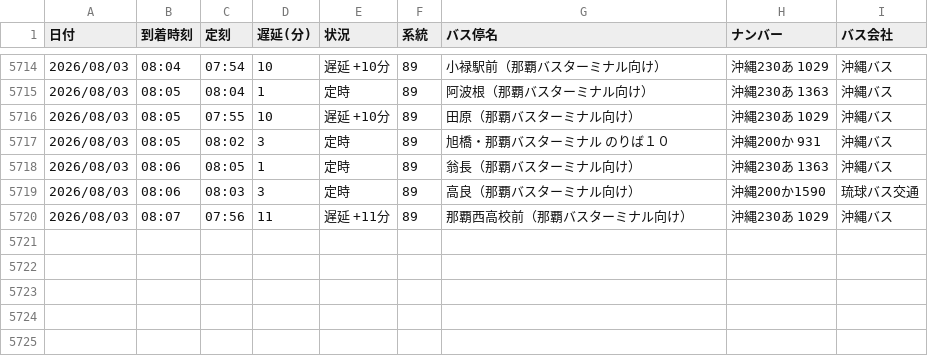
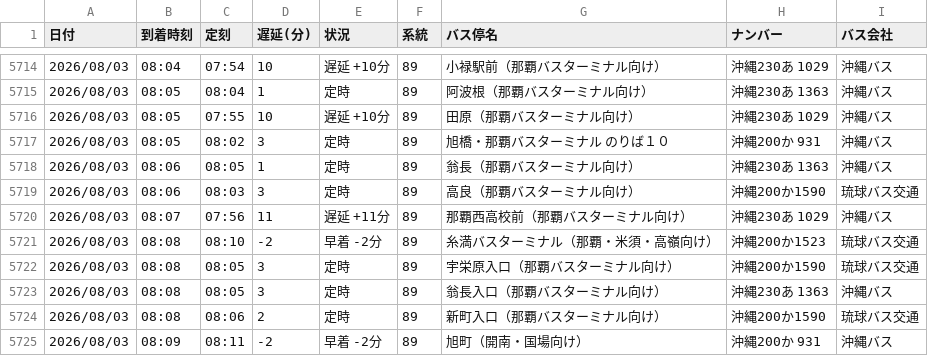
Before and after one commit to uy819/bus-tracker, a CSV file: bus_arrival_log.csv, drawn as a sheet; only a part is shown, gaps mark what is left out.

```diff
--- a/bus_arrival_log.csv
+++ b/bus_arrival_log.csv
@@ -5720 +5720,6 @@
 2026/08/03,08:07,07:56,11,遅延 +11分,89,那覇西高校前（那覇バスターミナル向け）,沖縄230あ 1029,沖縄バス
+2026/08/03,08:08,08:10,-2,早着 -2分,89,糸満バスターミナル（那覇・米須・高嶺向け）,沖縄200か1523,琉球バス交通
+2026/08/03,08:08,08:05,3,定時,89,宇栄原入口（那覇バスターミナル向け）,沖縄200か1590,琉球バス交通
+2026/08/03,08:08,08:05,3,定時,89,翁長入口（那覇バスターミナル向け）,沖縄230あ 1363 ,沖縄バス
+2026/08/03,08:08,08:06,2,定時,89,新町入口（那覇バスターミナル向け）,沖縄200か1590,琉球バス交通
+2026/08/03,08:09,08:11,-2,早着 -2分,89,旭町（開南・国場向け）,沖縄200か 931,沖縄バス
```
Also changed, not shown: 1 other file.
